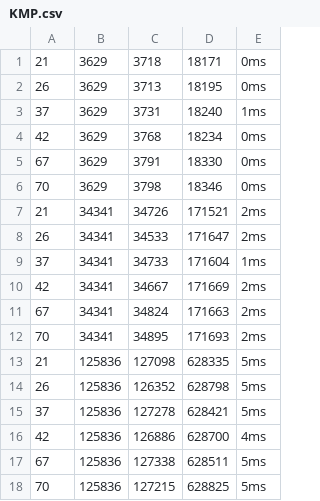
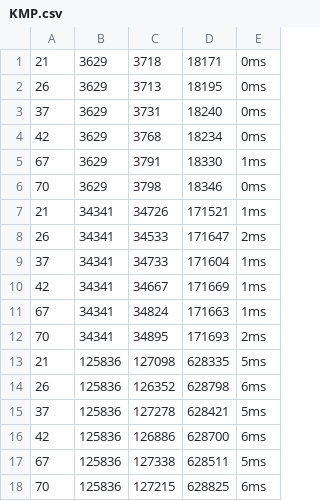
Before and after one commit to phucthuan1st/StringMatchingAlgorithms, a CSV file: KMP.csv, drawn as a sheet.

```diff
--- a/KMP.csv
+++ b/KMP.csv
@@ -2,17 +2,17 @@
 26,3629,3713,18195,0ms
-37,3629,3731,18240,1ms
+37,3629,3731,18240,0ms
 42,3629,3768,18234,0ms
-67,3629,3791,18330,0ms
+67,3629,3791,18330,1ms
 70,3629,3798,18346,0ms
-21,34341,34726,171521,2ms
+21,34341,34726,171521,1ms
 26,34341,34533,171647,2ms
 37,34341,34733,171604,1ms
-42,34341,34667,171669,2ms
-67,34341,34824,171663,2ms
+42,34341,34667,171669,1ms
+67,34341,34824,171663,1ms
 70,34341,34895,171693,2ms
 21,125836,127098,628335,5ms
-26,125836,126352,628798,5ms
+26,125836,126352,628798,6ms
 37,125836,127278,628421,5ms
-42,125836,126886,628700,4ms
+42,125836,126886,628700,6ms
 67,125836,127338,628511,5ms
-70,125836,127215,628825,5ms
+70,125836,127215,628825,6ms
```
Also changed, not shown: Bruteforce.csv, RabinKarp.csv.
